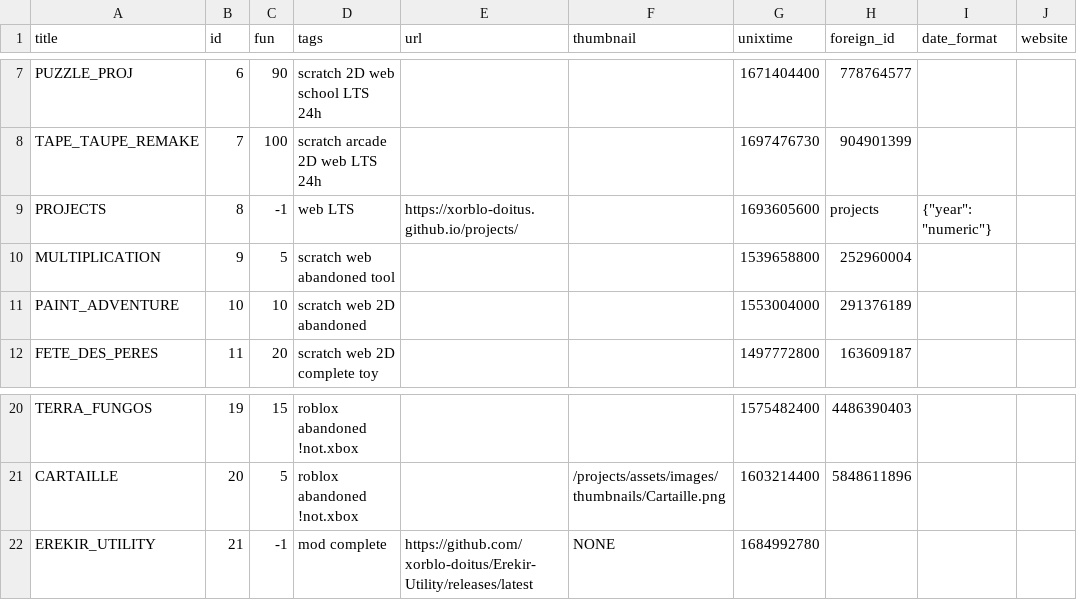
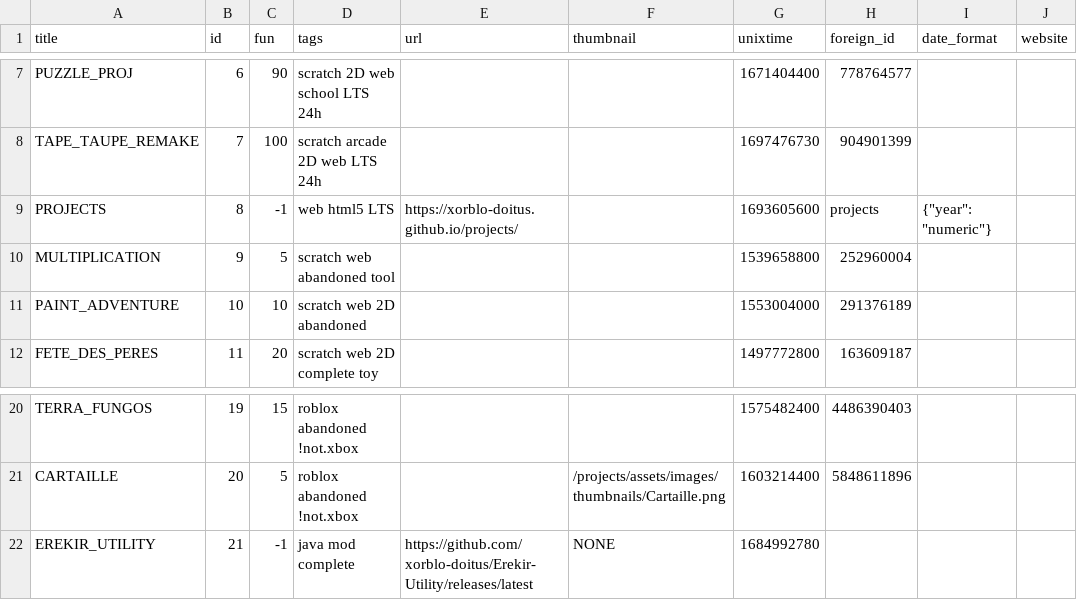
Before and after one commit to xorblo-doitus/projects, a CSV file: docs/assets/data/projects.csv, drawn as a sheet; only a part is shown, gaps mark what is left out; the diff names each change by its address in the sheet, - before the commit and + after, or states it on an @@ line.

Commit message:
Added missing tags to projects

```diff
--- a/docs/assets/data/projects.csv
+++ b/docs/assets/data/projects.csv
-D9 (tags): web LTS
+D9 (tags): web html5 LTS
-D22 (tags): mod complete
+D22 (tags): java mod complete
```
Also changed, not shown: 1 other file.
